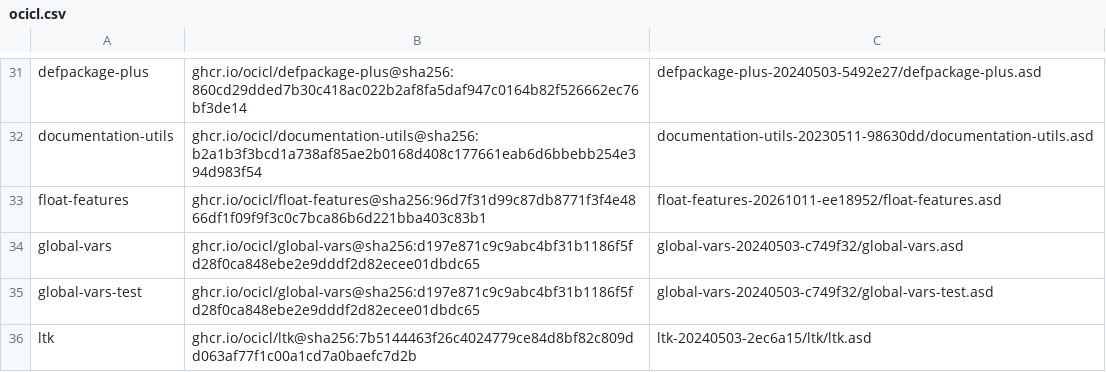
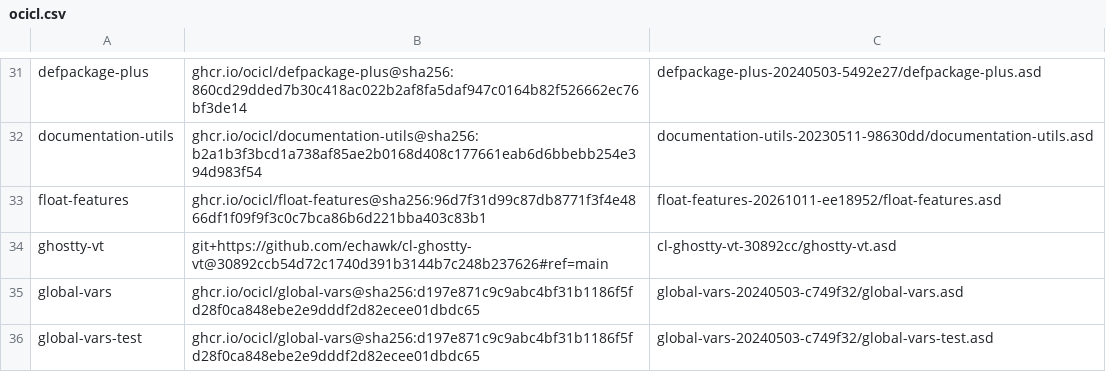
Before and after one commit to echawk/slt, a CSV file: ocicl.csv, drawn as a sheet; only a part is shown, gaps mark what is left out; the shorter side is filled out with more unchanged rows; the diff names each change by its address in the sheet, - before the commit and + after, or states it on an @@ line.

```diff
--- a/ocicl.csv
+++ b/ocicl.csv
+row 34: ghostty-vt | git+https://github.com/echawk/cl-ghostty-vt@30892ccb54d72c1740d391b3144b7c248b237626#ref=main | cl-ghostty-vt-30892cc/ghostty-vt.asd
```
Also changed, not shown: 1 other file.
